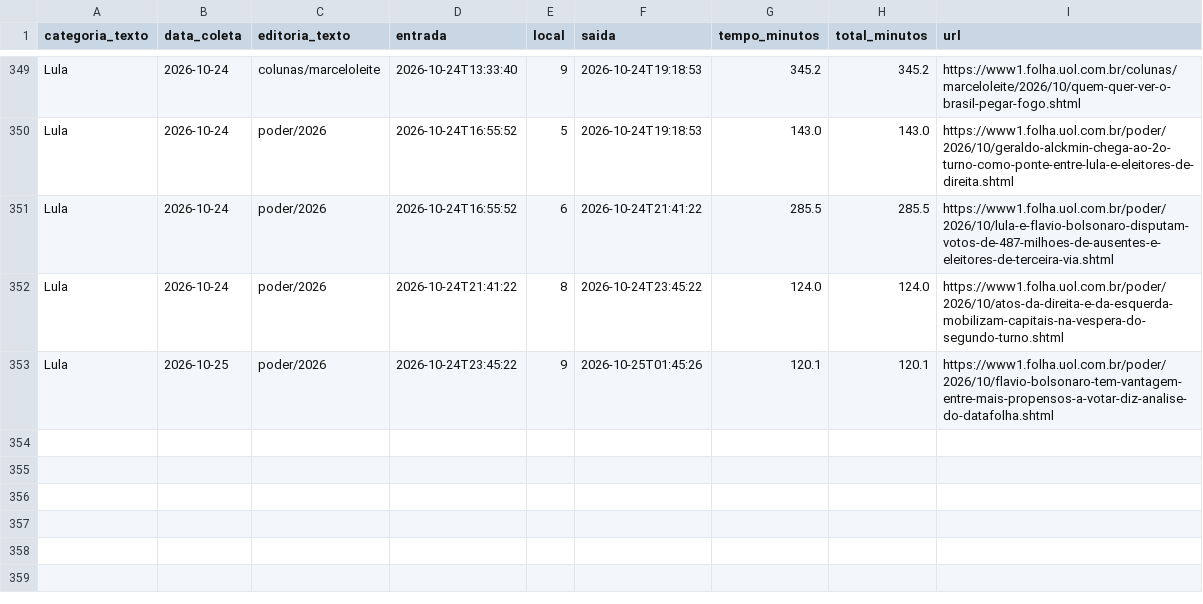
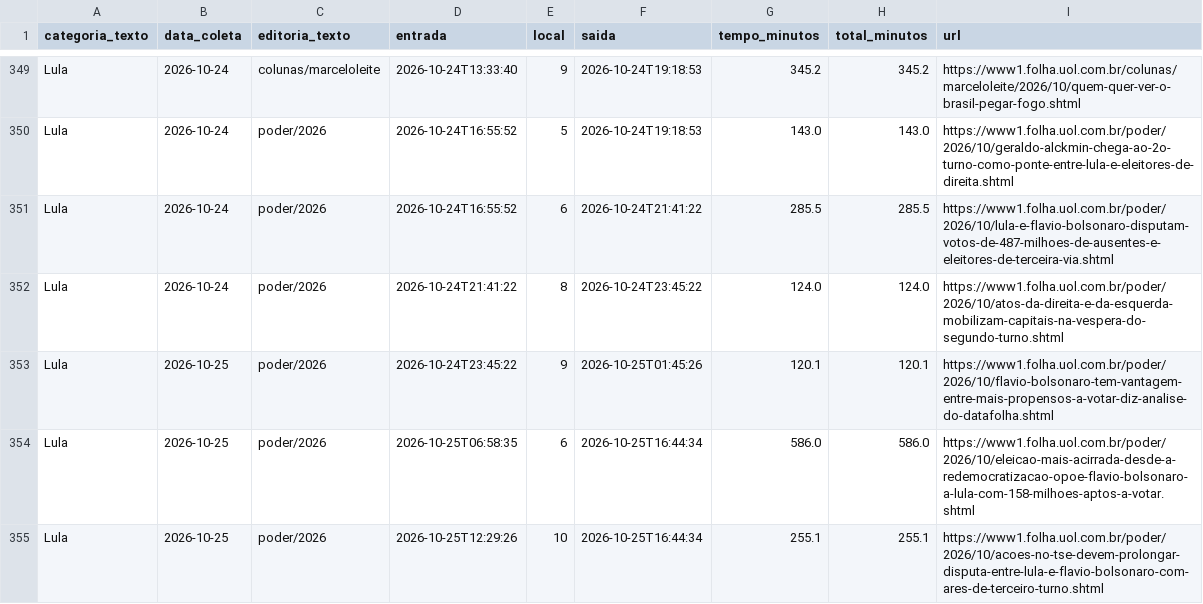
Before and after one commit to saratrindade-droid/equilibrio-eleitoral-2, a CSV file: tempo_home.csv, drawn as a sheet; only a part is shown, gaps mark what is left out.

Commit message:
Atualiza coleta tempo-na-home

```diff
--- a/tempo_home.csv
+++ b/tempo_home.csv
@@ -353 +353,3 @@ Lula,2026-10-24,poder/2026,2026-10-24T21:41:22,8,2026-10-24T23:45:22,124.0,124.0
 Lula,2026-10-25,poder/2026,2026-10-24T23:45:22,9,2026-10-25T01:45:26,120.1,120.1,https://www1.folha.uol.com.br/poder/2026/10/flavio-bolsonaro-tem-vantagem-entre-mais-propensos-a-votar-diz-analise-do-datafolha.shtml
+Lula,2026-10-25,poder/2026,2026-10-25T06:58:35,6,2026-10-25T16:44:34,586.0,586.0,https://www1.folha.uol.com.br/poder/2026/10/eleicao-mais-acirrada-desde-a-redemocratizacao-opoe-flavio-bolsonaro-a-lula-com-158-milhoes-aptos-a-votar.shtml
+Lula,2026-10-25,poder/2026,2026-10-25T12:29:26,10,2026-10-25T16:44:34,255.1,255.1,https://www1.folha.uol.com.br/poder/2026/10/acoes-no-tse-devem-prolongar-disputa-entre-lula-e-flavio-bolsonaro-com-ares-de-terceiro-turno.shtml
```
Also changed, not shown: 1 other file.
